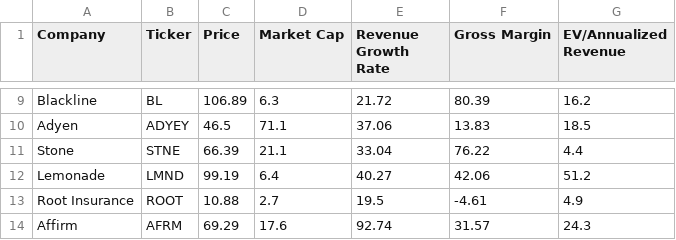
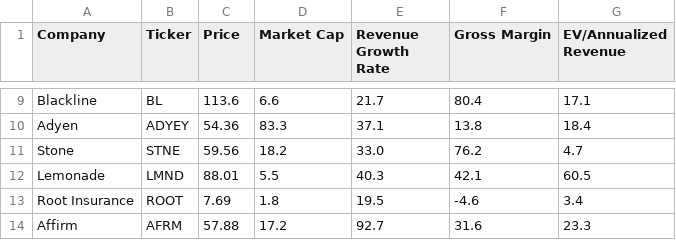
Before and after one commit to fprimecapital/findex, a CSV file: FinTech_key_data_output.csv, drawn as a sheet; only a part is shown, gaps mark what is left out; the diff covers the shown part only; the diff names each change by its address in the sheet, - before the commit and + after, or states it on an @@ line.

```diff
--- a/FinTech_key_data_output.csv
+++ b/FinTech_key_data_output.csv
-C9 (Price): 106.89
+C9 (Price): 113.6
-D9 (Market Cap): 6.3
+D9 (Market Cap): 6.6
-E9 (Revenue Growth Rate): 21.72
+E9 (Revenue Growth Rate): 21.7
-F9 (Gross Margin): 80.39
+F9 (Gross Margin): 80.4
-G9 (EV/Annualized Revenue): 16.2
+G9 (EV/Annualized Revenue): 17.1
-C10 (Price): 46.5
+C10 (Price): 54.36
-D10 (Market Cap): 71.1
+D10 (Market Cap): 83.3
-E10 (Revenue Growth Rate): 37.06
+E10 (Revenue Growth Rate): 37.1
-F10 (Gross Margin): 13.83
+F10 (Gross Margin): 13.8
-G10 (EV/Annualized Revenue): 18.5
+G10 (EV/Annualized Revenue): 18.4
-C11 (Price): 66.39
+C11 (Price): 59.56
-D11 (Market Cap): 21.1
+D11 (Market Cap): 18.2
-E11 (Revenue Growth Rate): 33.04
+E11 (Revenue Growth Rate): 33.0
-F11 (Gross Margin): 76.22
+F11 (Gross Margin): 76.2
-G11 (EV/Annualized Revenue): 4.4
+G11 (EV/Annualized Revenue): 4.7
-C12 (Price): 99.19
+C12 (Price): 88.01
-D12 (Market Cap): 6.4
+D12 (Market Cap): 5.5
-E12 (Revenue Growth Rate): 40.27
+E12 (Revenue Growth Rate): 40.3
-F12 (Gross Margin): 42.06
+F12 (Gross Margin): 42.1
-G12 (EV/Annualized Revenue): 51.2
+G12 (EV/Annualized Revenue): 60.5
-C13 (Price): 10.88
+C13 (Price): 7.69
-D13 (Market Cap): 2.7
+D13 (Market Cap): 1.8
-F13 (Gross Margin): -4.61
+F13 (Gross Margin): -4.6
-G13 (EV/Annualized Revenue): 4.9
+G13 (EV/Annualized Revenue): 3.4
-C14 (Price): 69.29
+C14 (Price): 57.88
-D14 (Market Cap): 17.6
+D14 (Market Cap): 17.2
-E14 (Revenue Growth Rate): 92.74
+E14 (Revenue Growth Rate): 92.7
-F14 (Gross Margin): 31.57
+F14 (Gross Margin): 31.6
-G14 (EV/Annualized Revenue): 24.3
+G14 (EV/Annualized Revenue): 23.3
```
Also changed, not shown: 57 edited cells elsewhere in this file.
